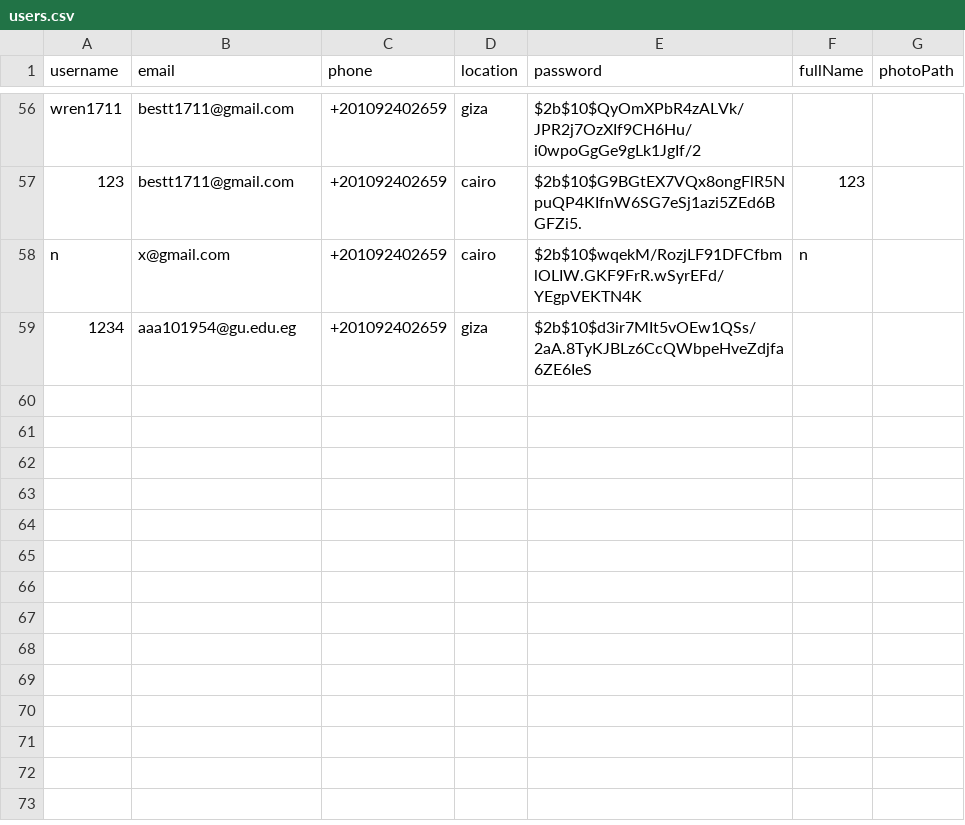
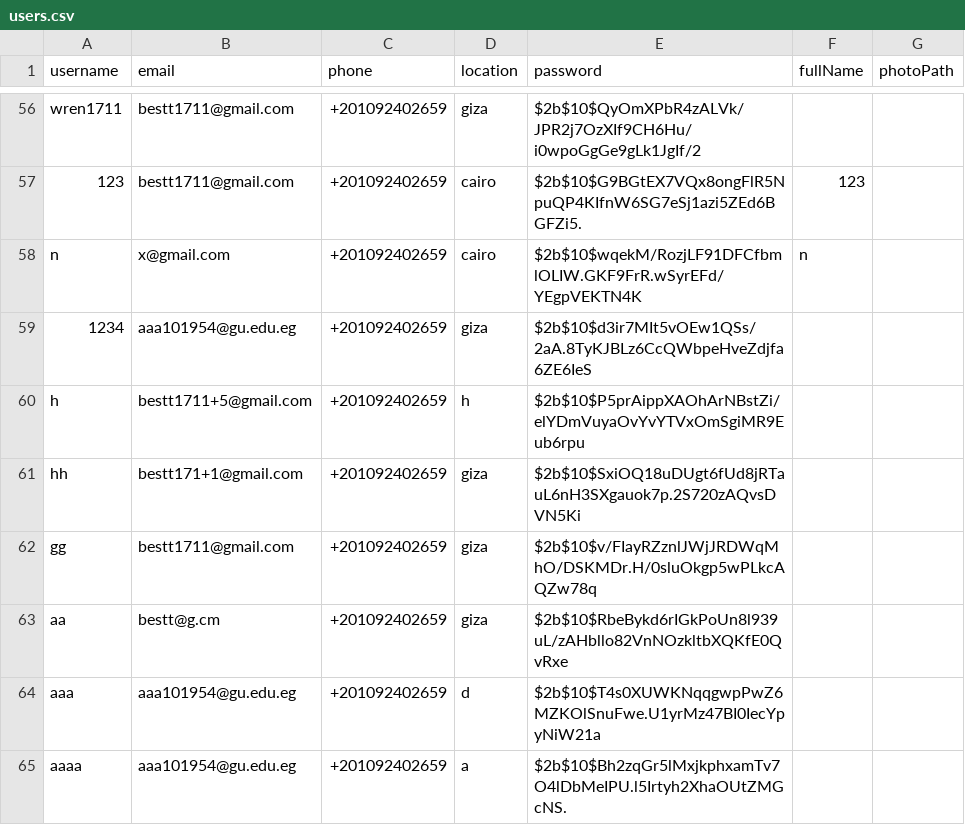
Before and after one commit to aabdelal1/BsBsBoby, a CSV file: DB/users.csv, drawn as a sheet; only a part is shown, gaps mark what is left out; the diff names each change by its address in the sheet, - before the commit and + after, or states it on an @@ line.

```diff
--- a/DB/users.csv
+++ b/DB/users.csv
+row 60: h | bestt1711+5@gmail.com | +201092402659 | h | $2b$10$P5prAippXAOhArNBstZi/elYDmVuyaOvYvYTVxOmSgiMR9Eub6rpu
+row 61: hh | bestt171+1@gmail.com | +201092402659 | giza | $2b$10$SxiOQ18uDUgt6fUd8jRTauL6nH3SXgauok7p.2S720zAQvsDVN5Ki
+row 62: gg | bestt1711@gmail.com | +201092402659 | giza | $2b$10$v/FIayRZznlJWjJRDWqMhO/DSKMDr.H/0sluOkgp5wPLkcAQZw78q
+row 63: aa | bestt@g.cm | +201092402659 | giza | $2b$10$RbeBykd6rIGkPoUn8l939uL/zAHbllo82VnNOzkltbXQKfE0QvRxe
+row 64: aaa | aaa101954@gu.edu.eg | +201092402659 | d | $2b$10$T4s0XUWKNqqgwpPwZ6MZKOlSnuFwe.U1yrMz47BI0IecYpyNiW21a
+row 65: aaaa | aaa101954@gu.edu.eg | +201092402659 | a | $2b$10$Bh2zqGr5lMxjkphxamTv7O4lDbMeIPU.l5Irtyh2XhaOUtZMGcNS.
```
Also changed, not shown: DB/individual_pets.csv, DB/interactions.csv, 11 other files.
